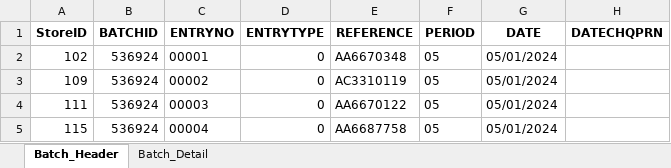
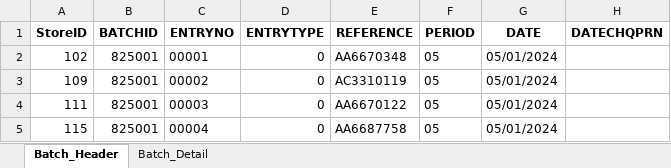
Before and after one commit to tekNorah/touchpoint-royale, an Excel workbook: CASH REPORT.xlsx, sheet Batch_Header, drawn as a sheet; only a part is shown; values as stored, in another font and other column widths than the file's, no borders; the diff names each change by its address in the sheet, - before the commit and + after, or states it on an @@ line.

```diff
--- a/CASH REPORT.xlsx (sheet Batch_Header)
+++ b/CASH REPORT.xlsx (sheet Batch_Header)
-B2:B5 (BATCHID): 536924
+B2:B5 (BATCHID): 825001
```
Also changed, not shown: sheet Batch_Detail, 1 other file.
